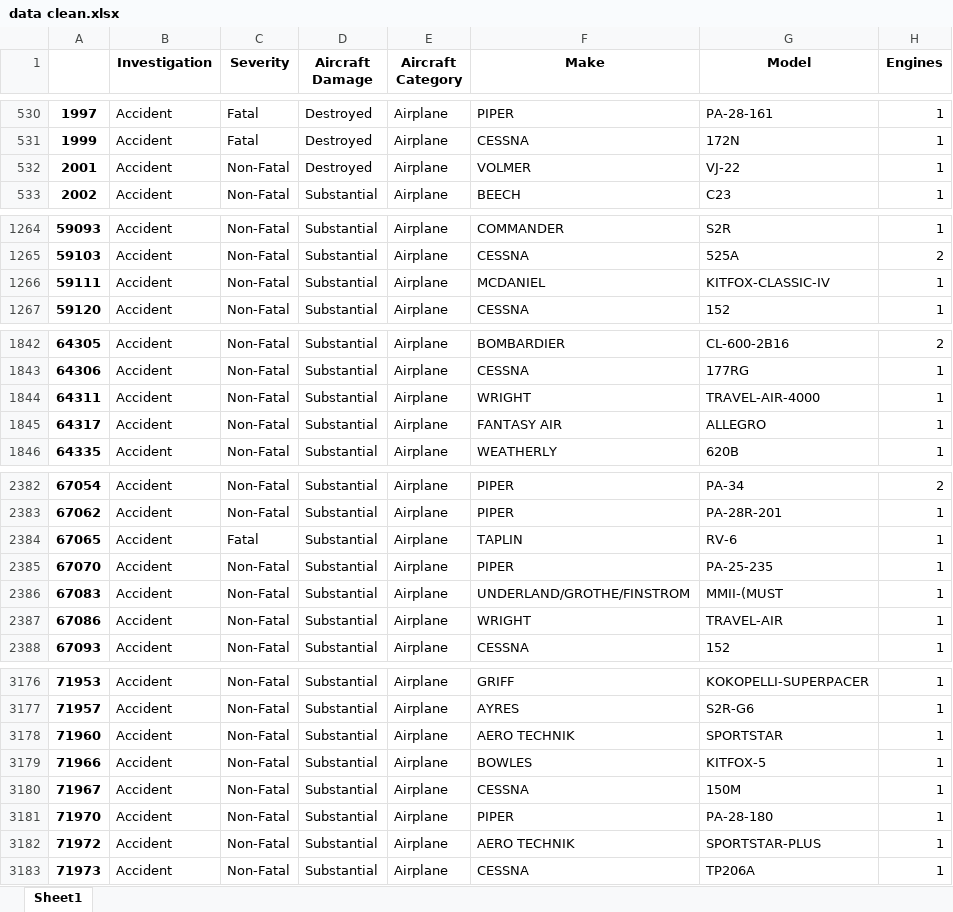
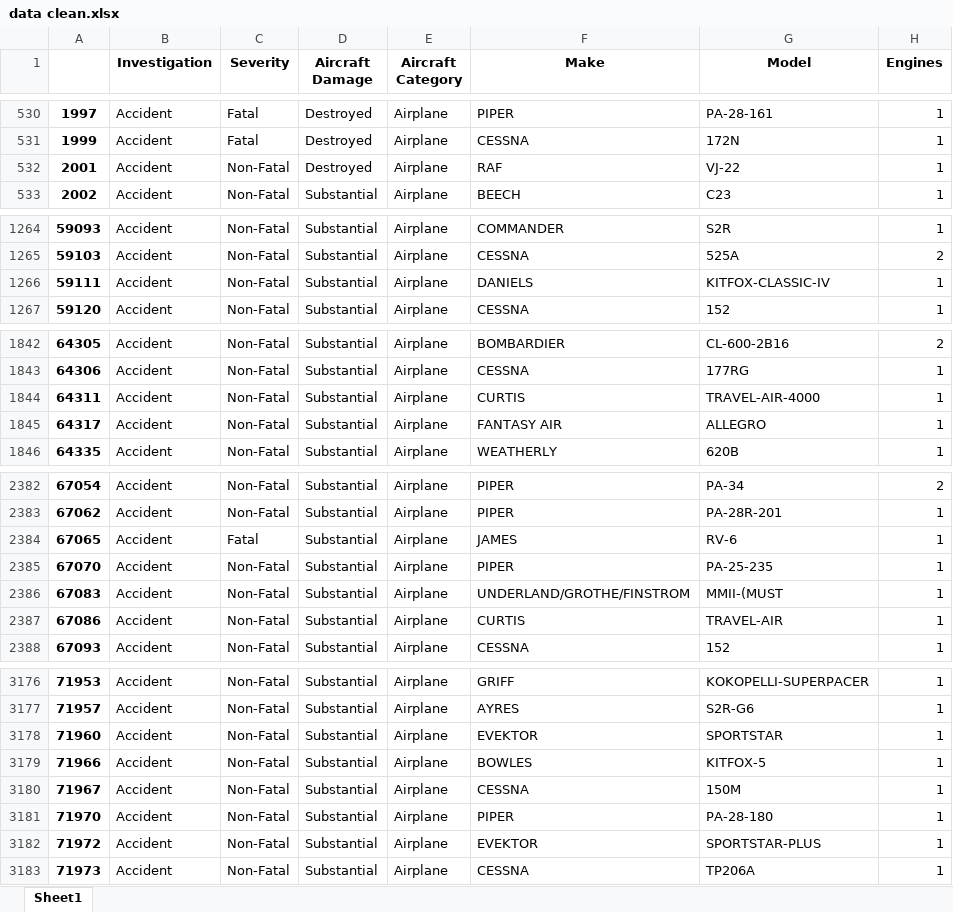
Before and after one commit to TheRawMonk/Aviation-Business-Analysis, an Excel workbook: data/data clean.xlsx, sheet Sheet1, drawn as a sheet; only a part is shown, gaps mark what is left out; values as stored, in another font and other column widths than the file's, no borders; the diff covers the shown part only; the diff names each change by its address in the sheet, - before the commit and + after, or states it on an @@ line.

```diff
--- a/data/data clean.xlsx (sheet Sheet1)
+++ b/data/data clean.xlsx (sheet Sheet1)
-F532 (Make): VOLMER
+F532 (Make): RAF
-F1266 (Make): MCDANIEL
+F1266 (Make): DANIELS
-F1844 (Make): WRIGHT
+F1844 (Make): CURTIS
-F2384 (Make): TAPLIN
+F2384 (Make): JAMES
-F2387 (Make): WRIGHT
+F2387 (Make): CURTIS
-F3178 (Make): AERO TECHNIK
+F3178 (Make): EVEKTOR
-F3182 (Make): AERO TECHNIK
+F3182 (Make): EVEKTOR
```
Also changed, not shown: 23 edited cells elsewhere in this sheet, data/damage percentages.xlsx, 16 other files.
